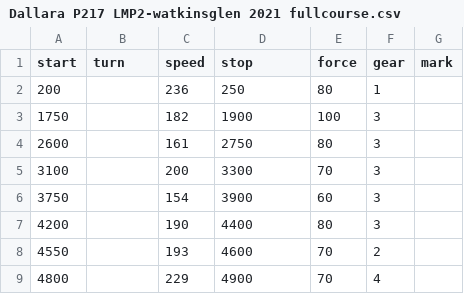
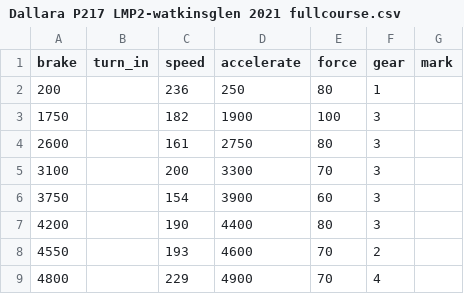
Before and after one commit to b4mad/racing, a CSV file: pitcrew/Dallara P217 LMP2-watkinsglen 2021 fullcourse.csv, drawn as a sheet.

```diff
--- a/pitcrew/Dallara P217 LMP2-watkinsglen 2021 fullcourse.csv
+++ b/pitcrew/Dallara P217 LMP2-watkinsglen 2021 fullcourse.csv
@@ -1,2 +1,2 @@
-start,turn,speed,stop,force,gear,mark
+brake,turn_in,speed,accelerate,force,gear,mark
 200,,236,250,80,1,
```
Also changed, not shown: pitcrew/Ferrari 488 GT3 Evo 2020-monza full.csv, pitcrew/Ferrari 488 GT3 Evo 2020-oschersleben gp.csv, 2 other files.
